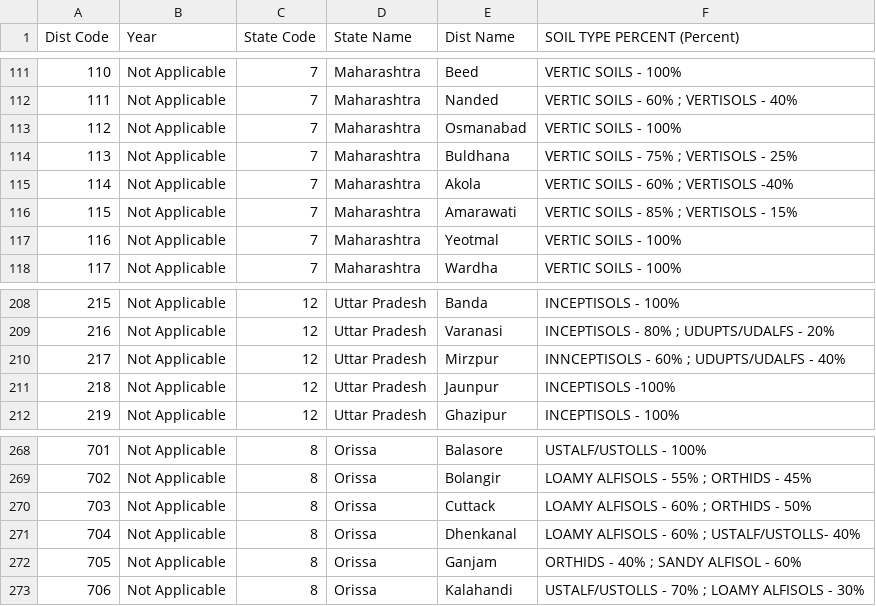
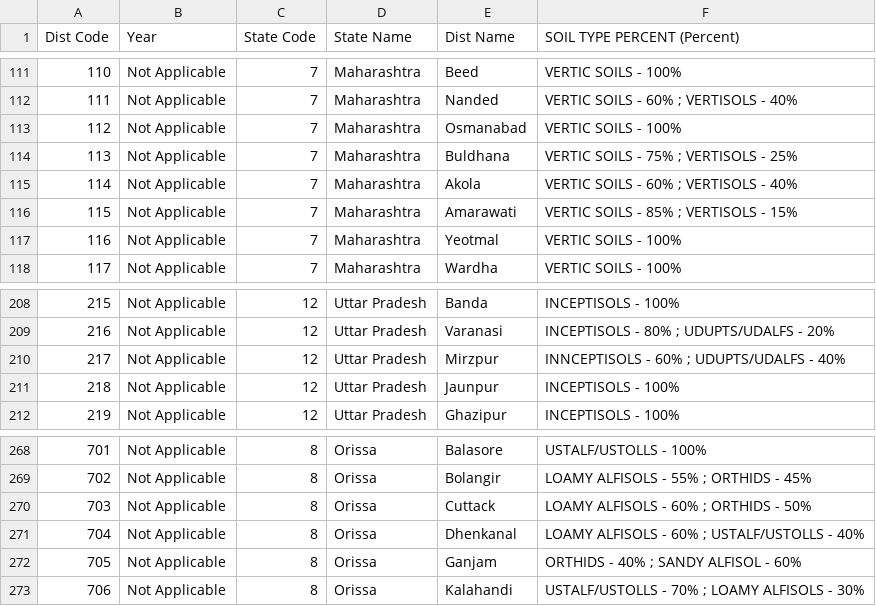
Before and after one commit to keenan88/SYDE522_A5, a CSV file: India_Crop_Data/SoilType.csv, drawn as a sheet; only a part is shown, gaps mark what is left out.

```diff
--- a/India_Crop_Data/SoilType.csv
+++ b/India_Crop_Data/SoilType.csv
@@ -114,3 +114,3 @@
 "113","Not Applicable","7","Maharashtra","Buldhana","VERTIC SOILS - 75% ; VERTISOLS - 25%"
-"114","Not Applicable","7","Maharashtra","Akola","VERTIC SOILS - 60% ; VERTISOLS -40%"
+"114","Not Applicable","7","Maharashtra","Akola","VERTIC SOILS - 60% ; VERTISOLS - 40%"
 "115","Not Applicable","7","Maharashtra","Amarawati","VERTIC SOILS - 85% ; VERTISOLS - 15%"
@@ -210,3 +210,3 @@
 "217","Not Applicable","12","Uttar Pradesh","Mirzpur","INNCEPTISOLS - 60% ; UDUPTS/UDALFS - 40%"
-"218","Not Applicable","12","Uttar Pradesh","Jaunpur","INCEPTISOLS -100%"
+"218","Not Applicable","12","Uttar Pradesh","Jaunpur","INCEPTISOLS - 100%"
 "219","Not Applicable","12","Uttar Pradesh","Ghazipur","INCEPTISOLS - 100%"
@@ -270,3 +270,3 @@
 "703","Not Applicable","8","Orissa","Cuttack","LOAMY ALFISOLS - 60% ; ORTHIDS - 50%"
-"704","Not Applicable","8","Orissa","Dhenkanal","LOAMY ALFISOLS - 60% ; USTALF/USTOLLS- 40%"
+"704","Not Applicable","8","Orissa","Dhenkanal","LOAMY ALFISOLS - 60% ; USTALF/USTOLLS - 40%"
 "705","Not Applicable","8","Orissa","Ganjam","ORTHIDS - 40% ; SANDY ALFISOL - 60%"
```
Also changed, not shown: 2 other files.
